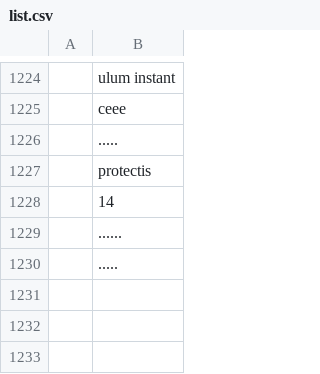
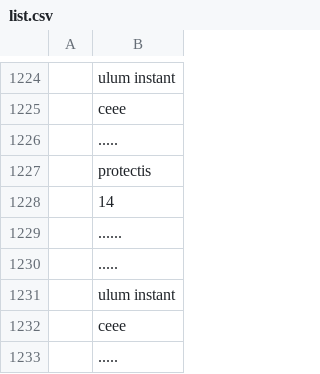
Before and after one commit to MauroDruwel/Smart-Medicin-Faire-pictures, a CSV file: list.csv, drawn as a sheet; only a part is shown, gaps mark what is left out; the diff names each change by its address in the sheet, - before the commit and + after, or states it on an @@ line.

Commit message:
commit

```diff
--- a/list.csv
+++ b/list.csv
+row 1231:  | ulum instant
+row 1232:  | ceee
+row 1233:  | .....
```
